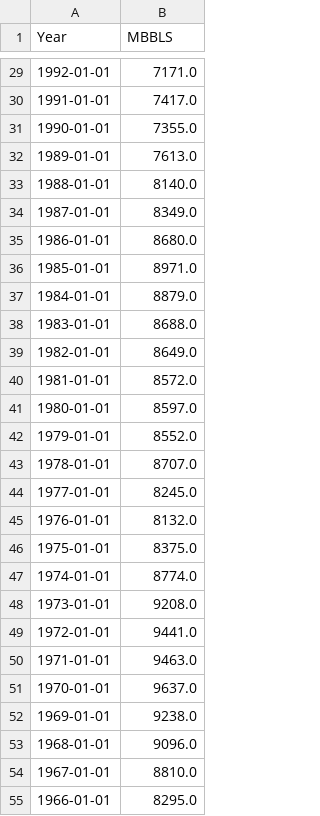
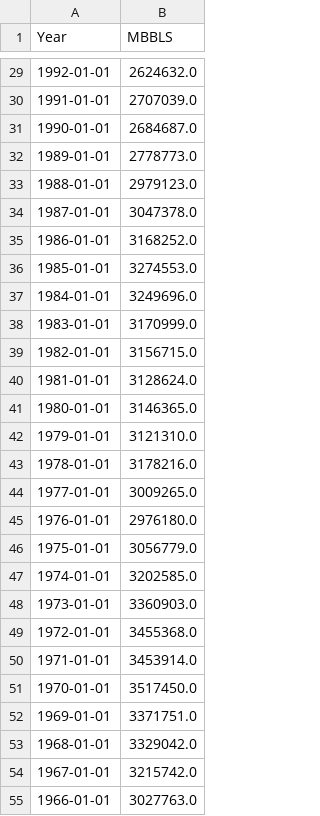
Before and after one commit to rafeesumich/591-GHGFromOilandGasSystems, a CSV file: us_oil_annual.csv, drawn as a sheet; only a part is shown, gaps mark what is left out; the diff covers the shown part only.

```diff
--- a/us_oil_annual.csv
+++ b/us_oil_annual.csv
@@ -29,27 +29,27 @@ Year,MBBLS
-1992-01-01,7171.0
-1991-01-01,7417.0
-1990-01-01,7355.0
-1989-01-01,7613.0
-1988-01-01,8140.0
-1987-01-01,8349.0
-1986-01-01,8680.0
-1985-01-01,8971.0
-1984-01-01,8879.0
-1983-01-01,8688.0
-1982-01-01,8649.0
-1981-01-01,8572.0
-1980-01-01,8597.0
-1979-01-01,8552.0
-1978-01-01,8707.0
-1977-01-01,8245.0
-1976-01-01,8132.0
-1975-01-01,8375.0
-1974-01-01,8774.0
-1973-01-01,9208.0
-1972-01-01,9441.0
-1971-01-01,9463.0
-1970-01-01,9637.0
-1969-01-01,9238.0
-1968-01-01,9096.0
-1967-01-01,8810.0
-1966-01-01,8295.0
+1992-01-01,2624632.0
+1991-01-01,2707039.0
+1990-01-01,2684687.0
+1989-01-01,2778773.0
+1988-01-01,2979123.0
+1987-01-01,3047378.0
+1986-01-01,3168252.0
+1985-01-01,3274553.0
+1984-01-01,3249696.0
+1983-01-01,3170999.0
+1982-01-01,3156715.0
+1981-01-01,3128624.0
+1980-01-01,3146365.0
+1979-01-01,3121310.0
+1978-01-01,3178216.0
+1977-01-01,3009265.0
+1976-01-01,2976180.0
+1975-01-01,3056779.0
+1974-01-01,3202585.0
+1973-01-01,3360903.0
+1972-01-01,3455368.0
+1971-01-01,3453914.0
+1970-01-01,3517450.0
+1969-01-01,3371751.0
+1968-01-01,3329042.0
+1967-01-01,3215742.0
+1966-01-01,3027763.0
```
Also changed, not shown: 134 edited cells elsewhere in this file, 1 other file.
